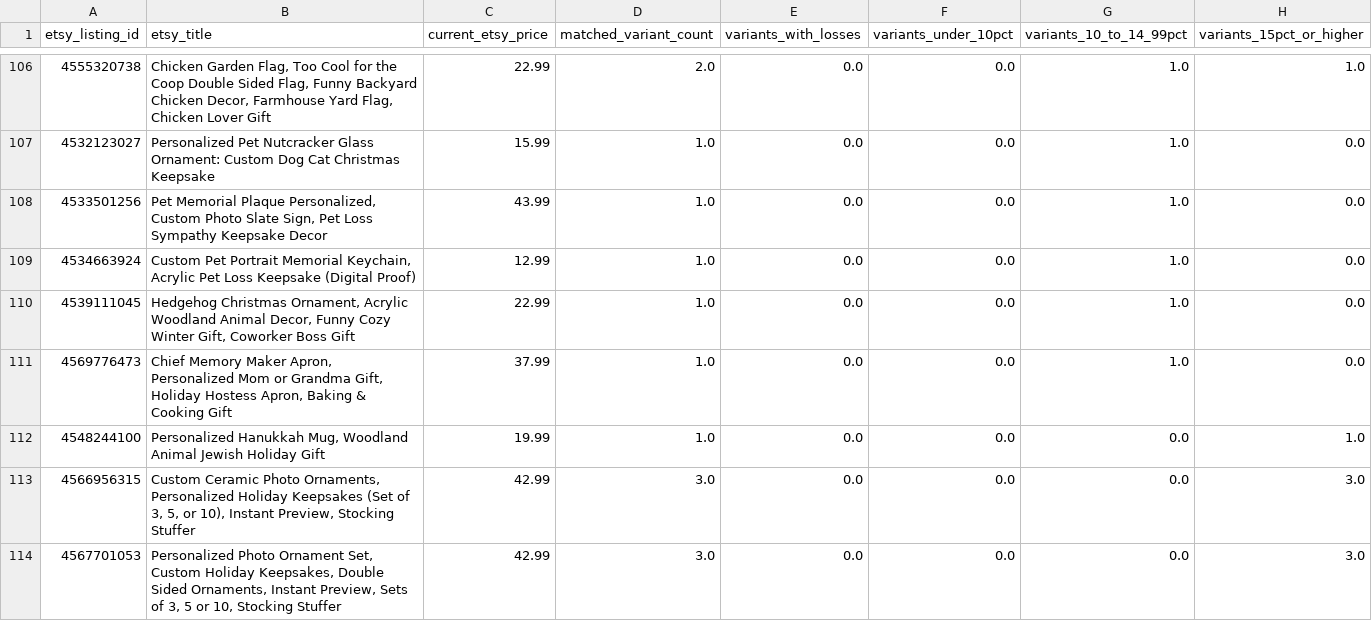
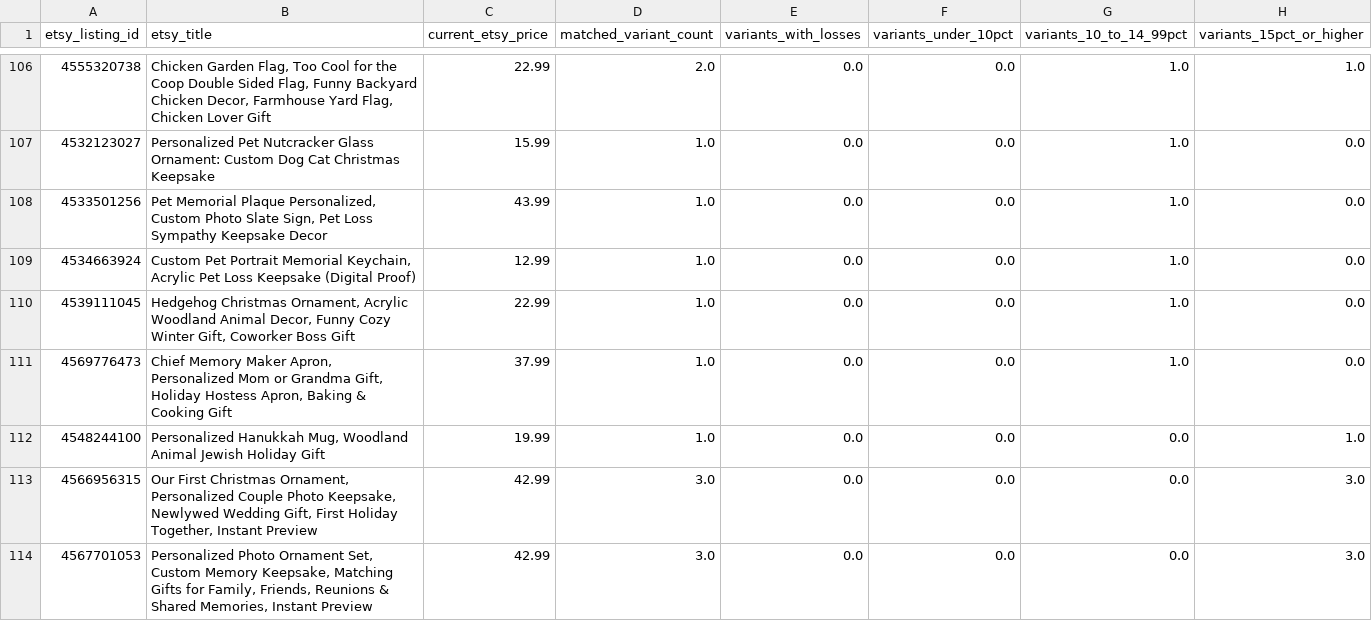
Before and after one commit to Tichu-Guru/Rob-etsy-store, a CSV file: output/listing_profitability.csv, drawn as a sheet; only a part is shown, gaps mark what is left out; the diff covers the shown part only; the diff names each change by its address in the sheet, - before the commit and + after, or states it on an @@ line.

```diff
--- a/output/listing_profitability.csv
+++ b/output/listing_profitability.csv
-B113 (etsy_title): Custom Ceramic Photo Ornaments, Personalized Holiday Keepsakes (Set of 3, 5, or 10), Instant Preview, Stocking Stuffer
+B113 (etsy_title): Our First Christmas Ornament, Personalized Couple Photo Keepsake, Newlywed Wedding Gift, First Holiday Together, Instant Preview
-B114 (etsy_title): …Set, Custom Holiday Keepsakes, Double Sided Ornaments, Instant Preview, Sets of 3, 5 or 10, Stocking Stuffer
+B114 (etsy_title): …Set, Custom Memory Keepsake, Matching Gifts for Family, Friends, Reunions & Shared Memories, Instant Preview
```
Also changed, not shown: 1 removed row and 4 edited cells elsewhere in this file, output/listing_summary.csv, 4 other files.
